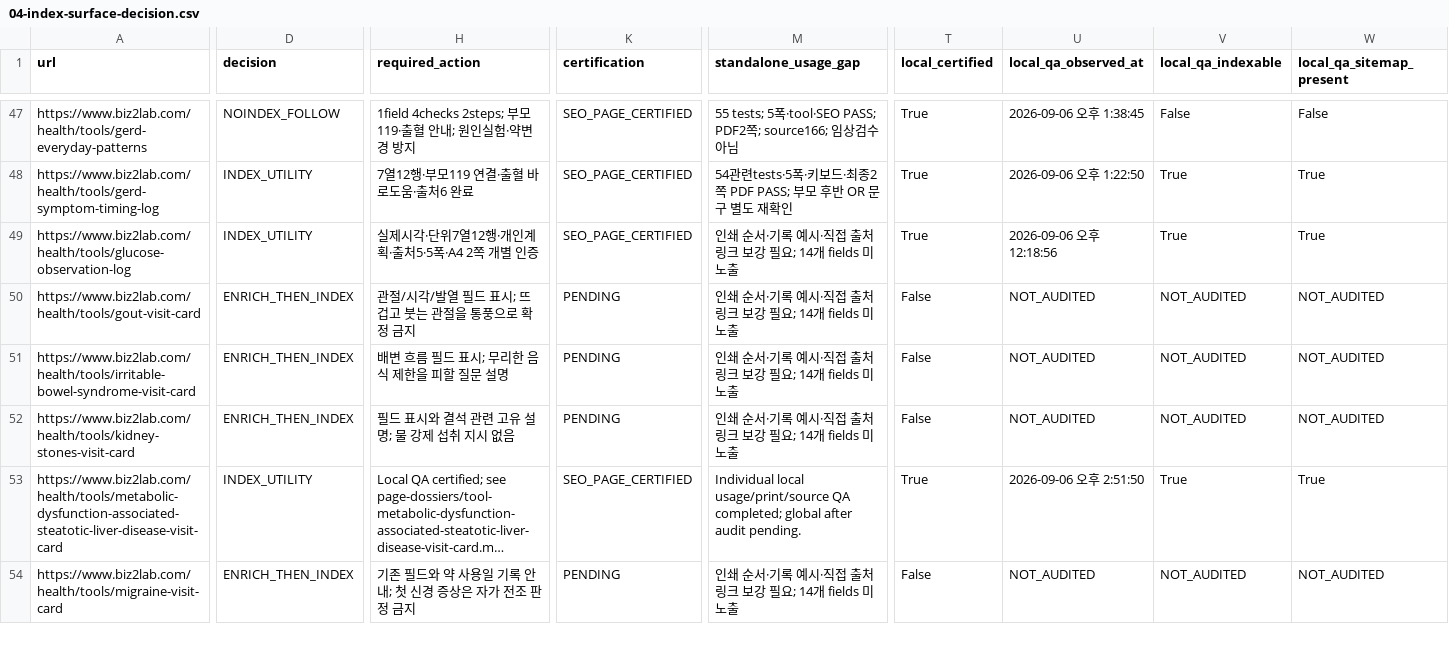
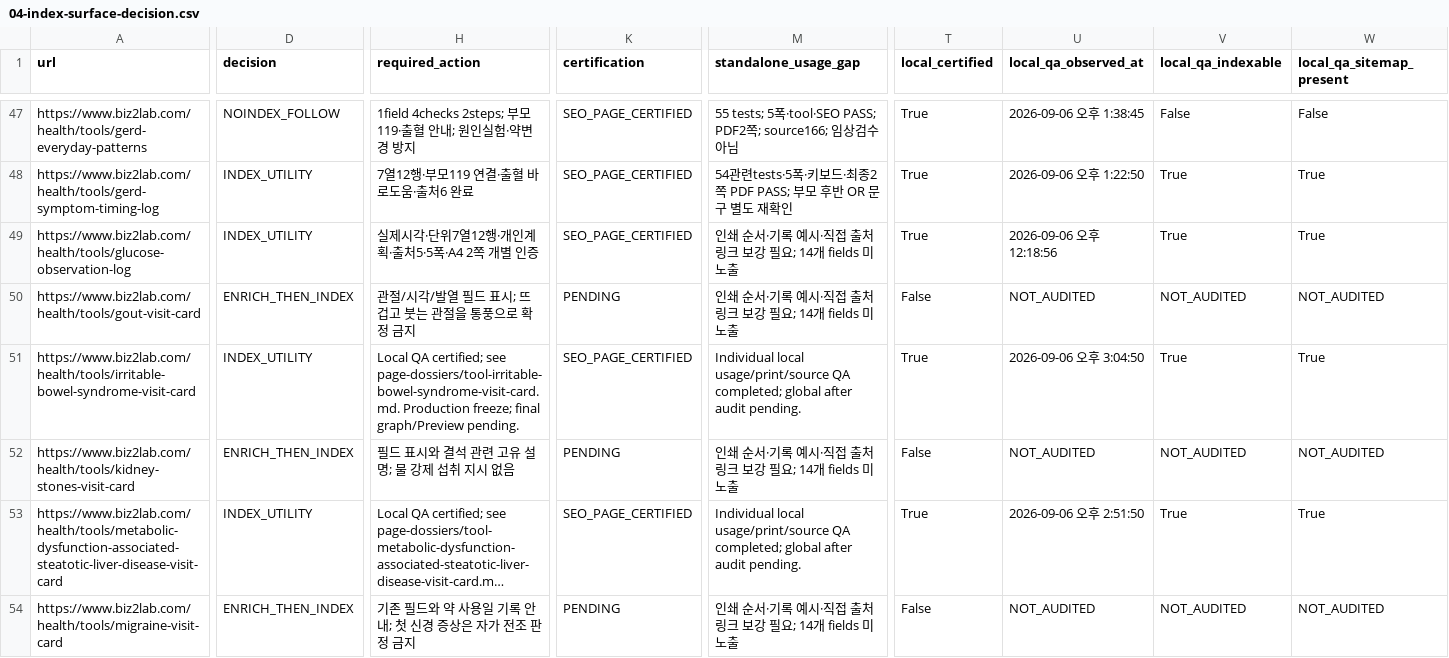
Before and after one commit to mizzang0305-oss/Biz2Lab_Os, a CSV file: docs/health-v3/onurim/seo-v2/04-index-surface-decision.csv, drawn as a sheet; only a part is shown, gaps mark what is left out; long unchanged cells end in …; the diff covers the shown part only; the diff names each change by its address in the sheet, - before the commit and + after, or states it on an @@ line.

Commit message:
feat(health): clarify IBS warning and certify consultation worksheet
Problem: The tool lacked standalone recording guidance and the tarry-stool warning implied a pain prerequisite.

Solution: Separate immediate-help criteria, link existing official evidence, and add a source-bounded printable worksheet.

Impact: Local-only index utility; Production and medical review gates unchanged.

Files: IBS parent/tool configuration, targeted tests, and individual QA evidence.

```diff
--- a/docs/health-v3/onurim/seo-v2/04-index-surface-decision.csv
+++ b/docs/health-v3/onurim/seo-v2/04-index-surface-decision.csv
-D51 (decision): ENRICH_THEN_INDEX
+D51 (decision): INDEX_UTILITY
-H51 (required_action): 배변 흐름 필드 표시; 무리한 음식 제한을 피할 질문 설명
+H51 (required_action): Local QA certified; see page-dossiers/tool-irritable-bowel-syndrome-visit-card.md. Production freeze; final graph/Preview pending.
-K51 (certification): PENDING
+K51 (certification): SEO_PAGE_CERTIFIED
-M51 (standalone_usage_gap): 인쇄 순서·기록 예시·직접 출처 링크 보강 필요; 14개 fields 미노출
+M51 (standalone_usage_gap): Individual local usage/print/source QA completed; global after audit pending.
-T51 (local_certified): False
+T51 (local_certified): True
-U51 (local_qa_observed_at): NOT_AUDITED
+U51 (local_qa_observed_at): 2026-09-06 오후 3:04:50
-V51 (local_qa_indexable): NOT_AUDITED
+V51 (local_qa_indexable): True
-W51 (local_qa_sitemap_present): NOT_AUDITED
+W51 (local_qa_sitemap_present): True
```
Also changed, not shown: 4 edited cells elsewhere in this file, 9 other files.
